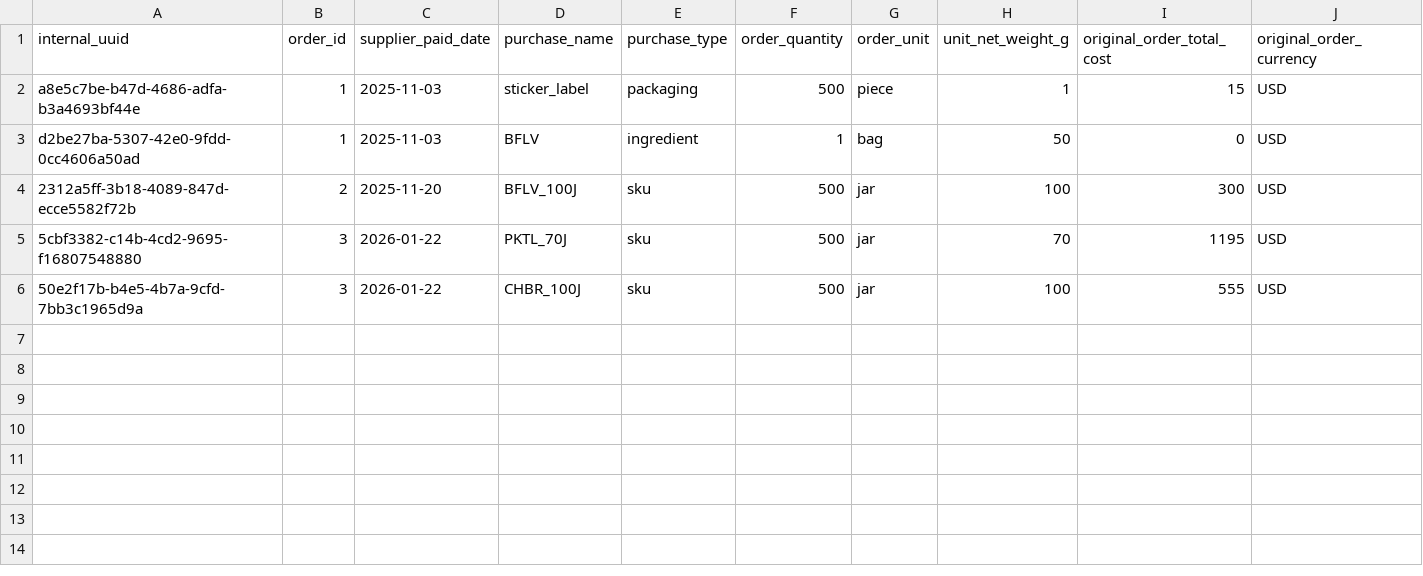
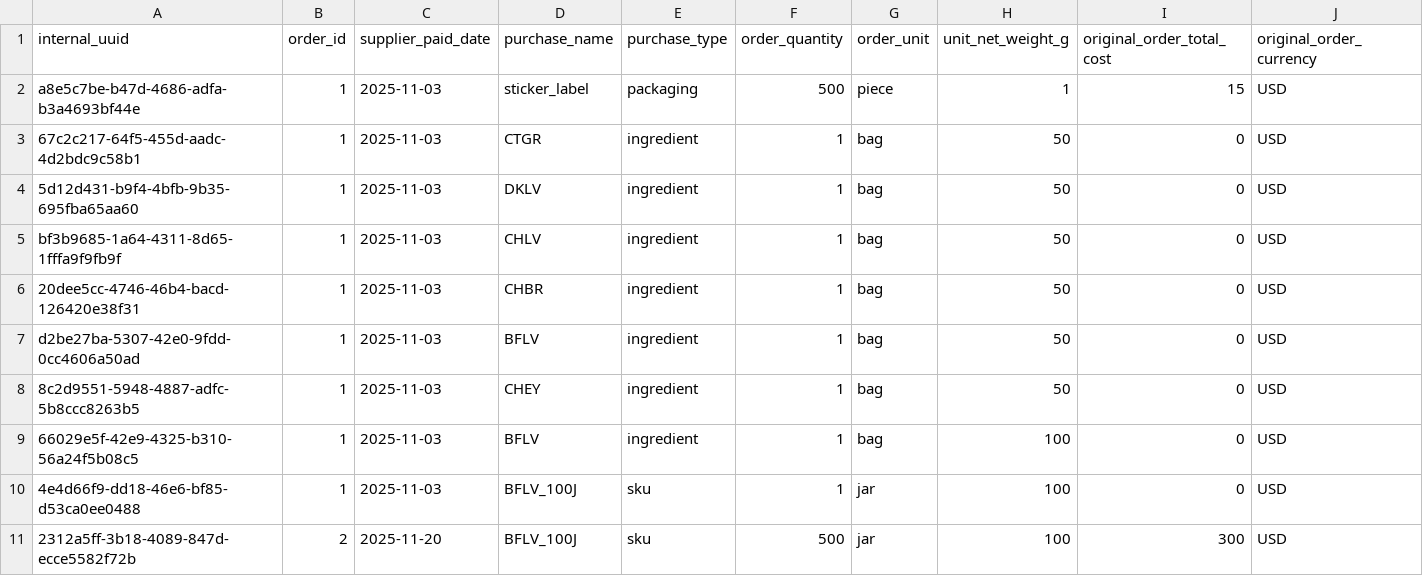
Before and after one commit to barkworthy/bark-worthy-dbt, a CSV file: bark_warehouse/seeds/google_sheets/supplier_order_line_items.csv, drawn as a sheet; only a part is shown; the shorter side is filled out with more unchanged rows; rows hold the shown columns only; the diff covers the shown part only; the diff names each change by its address in the sheet, - before the commit and + after, or states it on an @@ line.

```diff
--- a/bark_warehouse/seeds/google_sheets/supplier_order_line_items.csv
+++ b/bark_warehouse/seeds/google_sheets/supplier_order_line_items.csv
+row 3: 67c2c217-64f5-455d-aadc-4d2bdc9c58b1 | 1 | 2025-11-03 | CTGR | ingredient | 1 | bag | 50 | 0 | USD
+row 4: 5d12d431-b9f4-4bfb-9b35-695fba65aa60 | 1 | 2025-11-03 | DKLV | ingredient | 1 | bag | 50 | 0 | USD
+row 5: bf3b9685-1a64-4311-8d65-1fffa9f9fb9f | 1 | 2025-11-03 | CHLV | ingredient | 1 | bag | 50 | 0 | USD
+row 6: 20dee5cc-4746-46b4-bacd-126420e38f31 | 1 | 2025-11-03 | CHBR | ingredient | 1 | bag | 50 | 0 | USD
+row 8: 8c2d9551-5948-4887-adfc-5b8ccc8263b5 | 1 | 2025-11-03 | CHEY | ingredient | 1 | bag | 50 | 0 | USD
+row 9: 66029e5f-42e9-4325-b310-56a24f5b08c5 | 1 | 2025-11-03 | BFLV | ingredient | 1 | bag | 100 | 0 | USD
+row 10: 4e4d66f9-dd18-46e6-bf85-d53ca0ee0488 | 1 | 2025-11-03 | BFLV_100J | sku | 1 | jar | 100 | 0 | USD
```
Also changed, not shown: 7 added rows elsewhere in this file, bark_warehouse/seeds/google_sheets/creator_seedings.csv, bark_warehouse/seeds/google_sheets/direct_sales.csv, 5 other files.
